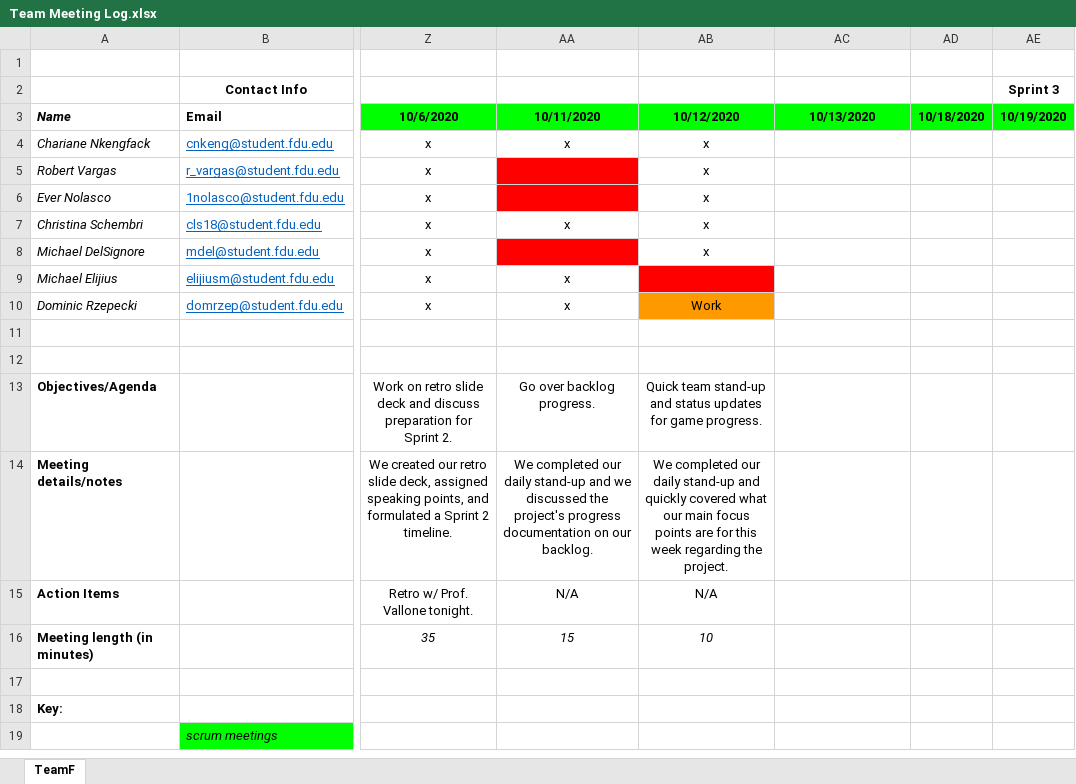
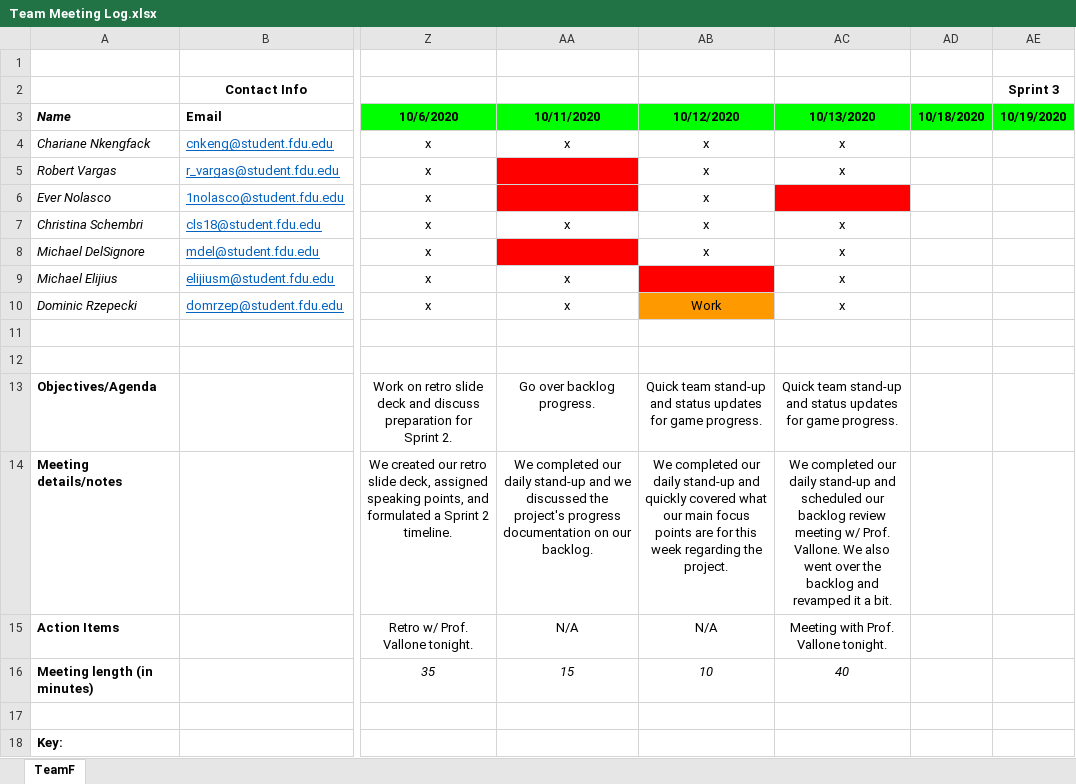
Before and after one commit to teamq20/Software-Design, an Excel workbook: Artifacts/Team Meeting Log.xlsx, sheet TeamF, drawn as a sheet; only a part is shown, gaps mark what is left out; the shorter side is filled out with more unchanged rows; values as stored, in another font and other column widths than the file's, no borders; the diff names each change by its address in the sheet, - before the commit and + after, or states it on an @@ line.

Commit message:
updated attendance log

```diff
--- a/Artifacts/Team Meeting Log.xlsx (sheet TeamF)
+++ b/Artifacts/Team Meeting Log.xlsx (sheet TeamF)
-AC4:AC5 (10/13/2020): (empty)
+AC4:AC5 (10/13/2020): x
-AC6 fill: none
+AC6 fill: #FF0000
-AC7:AC10 (10/13/2020): (empty)
+AC7:AC10 (10/13/2020): x
-AC13 (10/13/2020): (empty)
+AC13 (10/13/2020): Quick team stand-up and status updates for game progress.
-AC14 (10/13/2020): (empty)
+AC14 (10/13/2020): We completed our daily stand-up and scheduled our backlog review meeting w/ Prof. Vallone. We also went over the backlog and revamped it a bit.
-AC15 (10/13/2020): (empty)
+AC15 (10/13/2020): Meeting with Prof. Vallone tonight.
-AC16 (10/13/2020): (empty)
+AC16 (10/13/2020): 40
```
